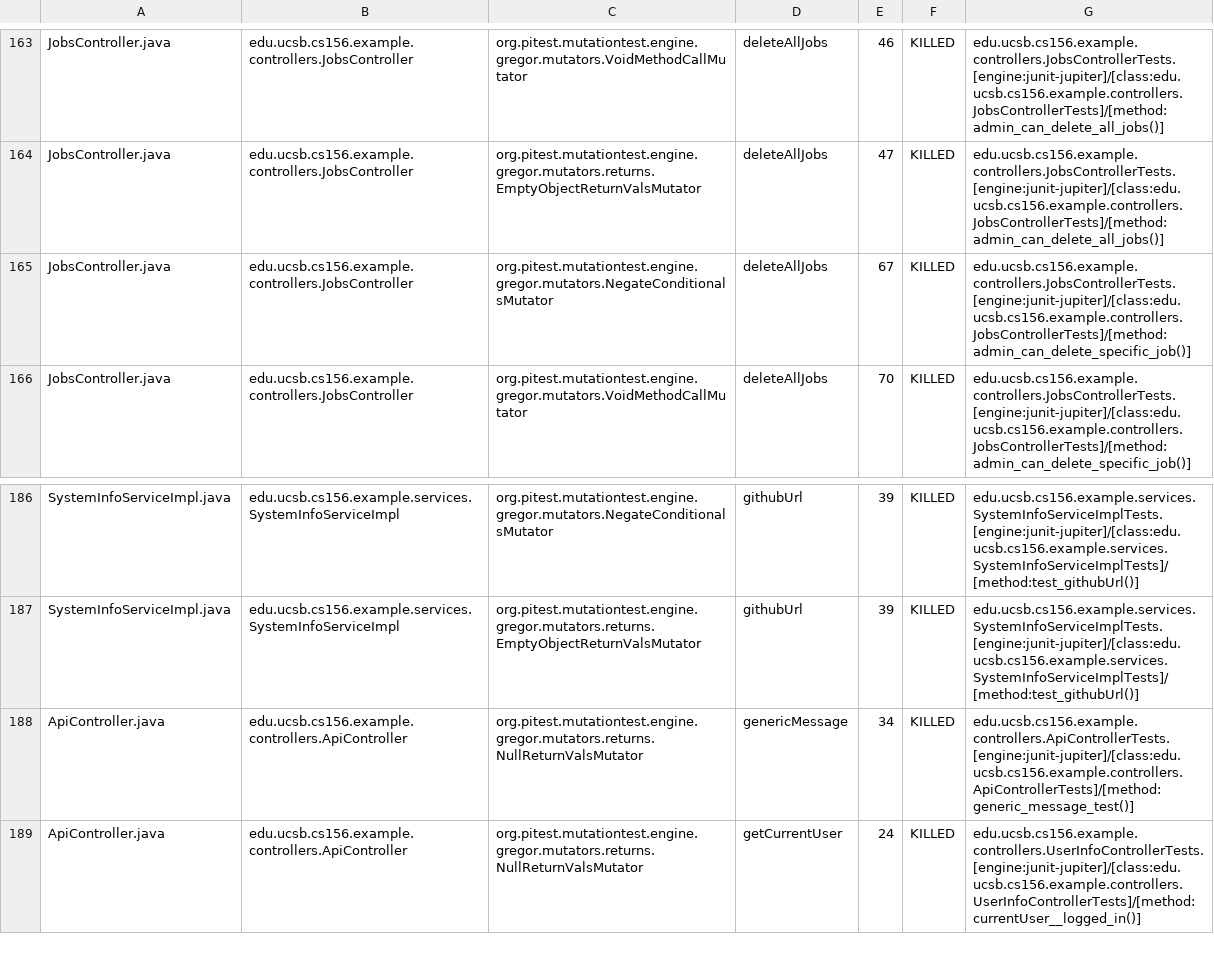
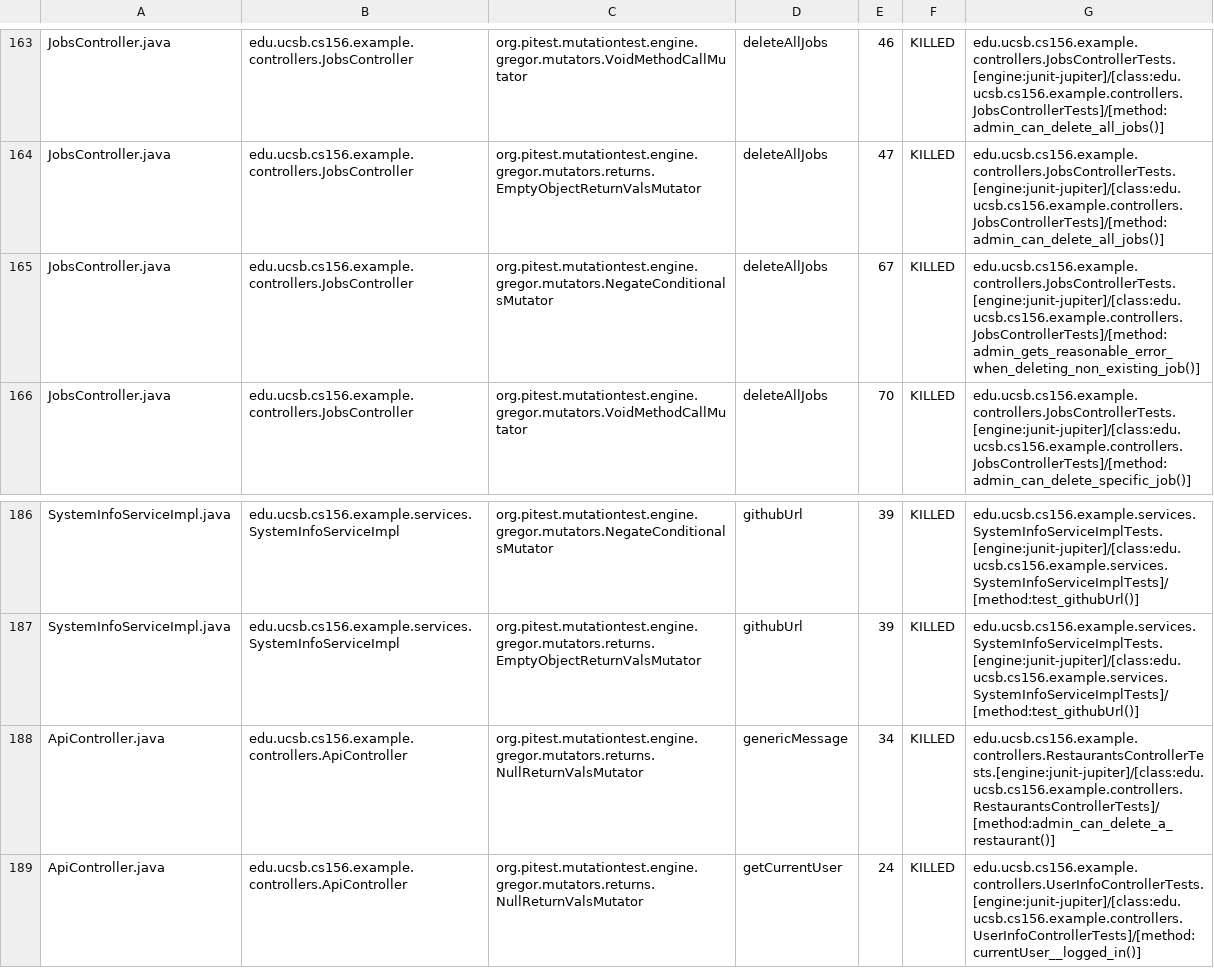
Before and after one commit to ucsb-cs156-s26/team02-s26-15, a CSV file: pitest/mutations.csv, drawn as a sheet; only a part is shown, gaps mark what is left out.

Commit message:
Deploying to gh-pages from @ ucsb-cs156-s26/team02-s26-15@90378c301e0e3efd88a617fc5cacbb011b5f2306 🚀

```diff
--- a/pitest/mutations.csv
+++ b/pitest/mutations.csv
@@ -164,3 +164,3 @@ JobsController.java,edu.ucsb.cs156.example.controllers.JobsController,org.pitest
 JobsController.java,edu.ucsb.cs156.example.controllers.JobsController,org.pitest.mutationtest.engine.gregor.mutators.returns.EmptyObjectReturnValsMutator,deleteAllJobs,47,KILLED,edu.ucsb.cs156.example.controllers.JobsControllerTests.[engine:junit-jupiter]/[class:edu.ucsb.cs156.example.controllers.JobsControllerTests]/[method:admin_can_delete_all_jobs()]
-JobsController.java,edu.ucsb.cs156.example.controllers.JobsController,org.pitest.mutationtest.engine.gregor.mutators.NegateConditionalsMutator,deleteAllJobs,67,KILLED,edu.ucsb.cs156.example.controllers.JobsControllerTests.[engine:junit-jupiter]/[class:edu.ucsb.cs156.example.controllers.JobsControllerTests]/[method:admin_can_delete_specific_job()]
+JobsController.java,edu.ucsb.cs156.example.controllers.JobsController,org.pitest.mutationtest.engine.gregor.mutators.NegateConditionalsMutator,deleteAllJobs,67,KILLED,edu.ucsb.cs156.example.controllers.JobsControllerTests.[engine:junit-jupiter]/[class:edu.ucsb.cs156.example.controllers.JobsControllerTests]/[method:admin_gets_reasonable_error_when_deleting_non_existing_job()]
 JobsController.java,edu.ucsb.cs156.example.controllers.JobsController,org.pitest.mutationtest.engine.gregor.mutators.VoidMethodCallMutator,deleteAllJobs,70,KILLED,edu.ucsb.cs156.example.controllers.JobsControllerTests.[engine:junit-jupiter]/[class:edu.ucsb.cs156.example.controllers.JobsControllerTests]/[method:admin_can_delete_specific_job()]
@@ -187,3 +187,3 @@ SystemInfoServiceImpl.java,edu.ucsb.cs156.example.services.SystemInfoServiceImpl
 SystemInfoServiceImpl.java,edu.ucsb.cs156.example.services.SystemInfoServiceImpl,org.pitest.mutationtest.engine.gregor.mutators.returns.EmptyObjectReturnValsMutator,githubUrl,39,KILLED,edu.ucsb.cs156.example.services.SystemInfoServiceImplTests.[engine:junit-jupiter]/[class:edu.ucsb.cs156.example.services.SystemInfoServiceImplTests]/[method:test_githubUrl()]
-ApiController.java,edu.ucsb.cs156.example.controllers.ApiController,org.pitest.mutationtest.engine.gregor.mutators.returns.NullReturnValsMutator,genericMessage,34,KILLED,edu.ucsb.cs156.example.controllers.ApiControllerTests.[engine:junit-jupiter]/[class:edu.ucsb.cs156.example.controllers.ApiControllerTests]/[method:generic_message_test()]
+ApiController.java,edu.ucsb.cs156.example.controllers.ApiController,org.pitest.mutationtest.engine.gregor.mutators.returns.NullReturnValsMutator,genericMessage,34,KILLED,edu.ucsb.cs156.example.controllers.RestaurantsControllerTests.[engine:junit-jupiter]/[class:edu.ucsb.cs156.example.controllers.RestaurantsControllerTests]/[method:admin_can_delete_a_restaurant()]
 ApiController.java,edu.ucsb.cs156.example.controllers.ApiController,org.pitest.mutationtest.engine.gregor.mutators.returns.NullReturnValsMutator,getCurrentUser,24,KILLED,edu.ucsb.cs156.example.controllers.UserInfoControllerTests.[engine:junit-jupiter]/[class:edu.ucsb.cs156.example.controllers.UserInfoControllerTests]/[method:currentUser__logged_in()]
```
Also changed, not shown: 22 other files.
